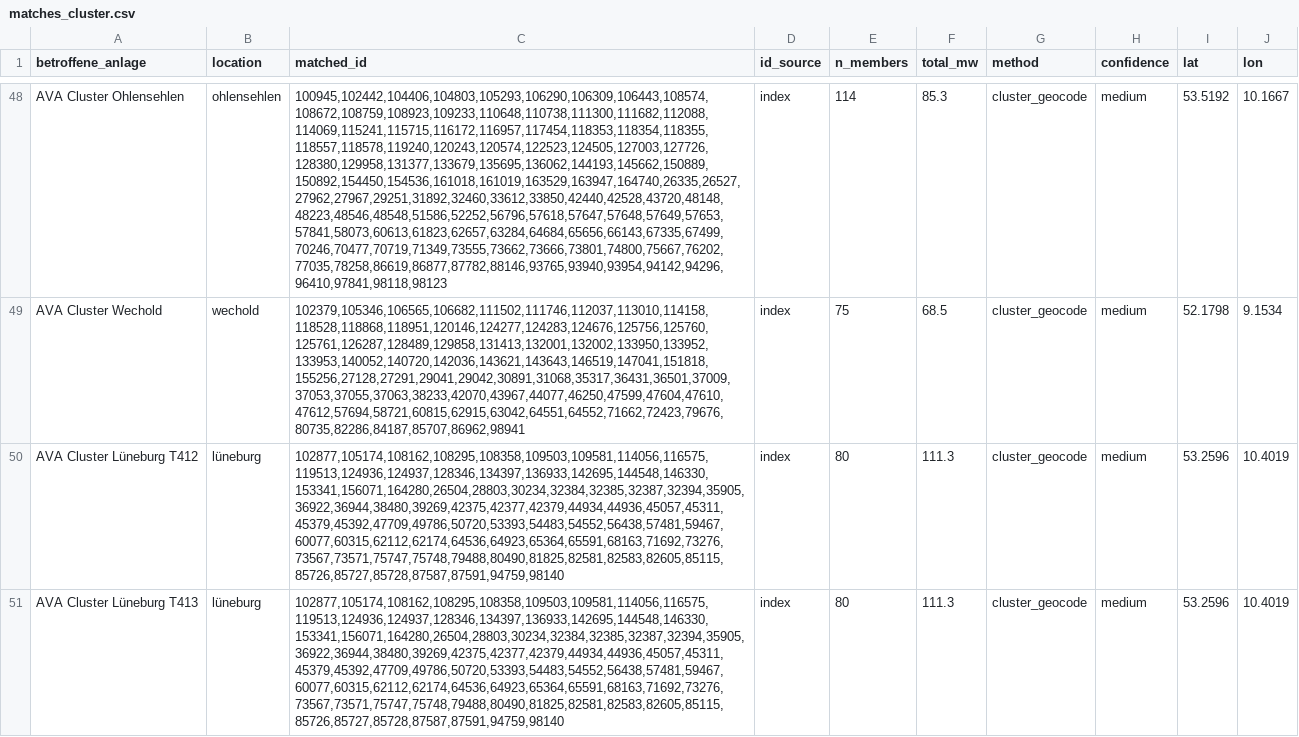
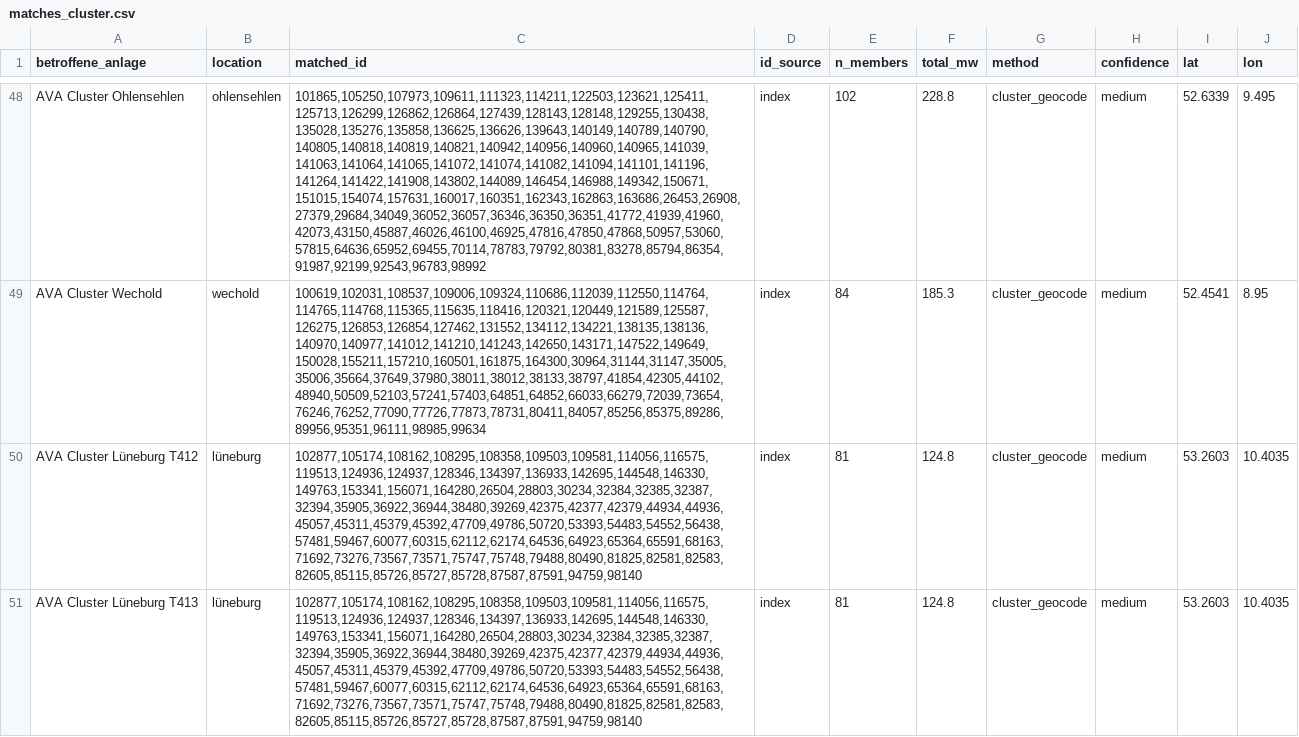
Before and after one commit to cucearda/redispatch-plant-mapping, a CSV file: results/matches_cluster.csv, drawn as a sheet; only a part is shown, gaps mark what is left out; the diff covers the shown part only; the diff names each change by its address in the sheet, - before the commit and + after, or states it on an @@ line.

```diff
--- a/results/matches_cluster.csv
+++ b/results/matches_cluster.csv
-C48 (matched_id): 100945,102442,104406,104803,105293,106290,106309,106443,108574,108672,108759,108923,109233,110648,110738,111300,111682,112088,114069,115241,115715,116172,116957,117454,118353,118354,118355,118557,118578,119240,120243,120574,122523,124505,127003,127726,128380,129958,131377,133679,135695,136062,144193,145662,150889,150892,154450,154536,161018,161019,163529,163947,164740,26335,26527,27962,27967,29251,31892,32460,33612,33850,42440,42528,43720,48148,48223,48546,48548,51586,52252,56796,57618,57647,57648,57649,57653,57841,58073,60613,61823,62657,63284,64684,65656,66143,67335,67499,70246,70477,70719,71349,73555,73662,73666,73801,74800,75667,76202,77035,78258,86619,86877,87782,88146,93765,93940,93954,94142,94296,96410,97841,98118,98123
+C48 (matched_id): 101865,105250,107973,109611,111323,114211,122503,123621,125411,125713,126299,126862,126864,127439,128143,128148,129255,130438,135028,135276,135858,136625,136626,139643,140149,140789,140790,140805,140818,140819,140821,140942,140956,140960,140965,141039,141063,141064,141065,141072,141074,141082,141094,141101,141196,141264,141422,141908,143802,144089,146454,146988,149342,150671,151015,154074,157631,160017,160351,162343,162863,163686,26453,26908,27379,29684,34049,36052,36057,36346,36350,36351,41772,41939,41960,42073,43150,45887,46026,46100,46925,47816,47850,47868,50957,53060,57815,64636,65952,69455,70114,78783,79792,80381,83278,85794,86354,91987,92199,92543,96783,98992
-E48 (n_members): 114
+E48 (n_members): 102
-F48 (total_mw): 85.3
+F48 (total_mw): 228.8
-I48 (lat): 53.5192
+I48 (lat): 52.6339
-J48 (lon): 10.1667
+J48 (lon): 9.495
-C49 (matched_id): 102379,105346,106565,106682,111502,111746,112037,113010,114158,118528,118868,118951,120146,124277,124283,124676,125756,125760,125761,126287,128489,129858,131413,132001,132002,133950,133952,133953,140052,140720,142036,143621,143643,146519,147041,151818,155256,27128,27291,29041,29042,30891,31068,35317,36431,36501,37009,37053,37055,37063,38233,42070,43967,44077,46250,47599,47604,47610,47612,57694,58721,60815,62915,63042,64551,64552,71662,72423,79676,80735,82286,84187,85707,86962,98941
+C49 (matched_id): 100619,102031,108537,109006,109324,110686,112039,112550,114764,114765,114768,115365,115635,118416,120321,120449,121589,125587,126275,126853,126854,127462,131552,134112,134221,138135,138136,140970,140977,141012,141210,141243,142650,143171,147522,149649,150028,155211,157210,160501,161875,164300,30964,31144,31147,35005,35006,35664,37649,37980,38011,38012,38133,38797,41854,42305,44102,48940,50509,52103,57241,57403,64851,64852,66033,66279,72039,73654,76246,76252,77090,77726,77873,78731,80411,84057,85256,85375,89286,89956,95351,96111,98985,99634
-E49 (n_members): 75
+E49 (n_members): 84
-F49 (total_mw): 68.5
+F49 (total_mw): 185.3
-I49 (lat): 52.1798
+I49 (lat): 52.4541
-J49 (lon): 9.1534
+J49 (lon): 8.95
-C50:C51 (matched_id): 102877,105174,108162,108295,108358,109503,109581,114056,116575,119513,124936,124937,128346,134397,136933,142695,144548,146330,153341,156071,164280,26504,28803,30234,32384,32385,32387,32394,35905,36922,36944,38480,39269,42375,42377,42379,44934,44936,45057,45311,45379,45392,47709,49786,50720,53393,54483,54552,56438,57481,59467,60077,60315,62112,62174,64536,64923,65364,65591,68163,71692,73276,73567,73571,75747,75748,79488,80490,81825,82581,82583,82605,85115,85726,85727,85728,87587,87591,94759,98140
+C50:C51 (matched_id): 102877,105174,108162,108295,108358,109503,109581,114056,116575,119513,124936,124937,128346,134397,136933,142695,144548,146330,149763,153341,156071,164280,26504,28803,30234,32384,32385,32387,32394,35905,36922,36944,38480,39269,42375,42377,42379,44934,44936,45057,45311,45379,45392,47709,49786,50720,53393,54483,54552,56438,57481,59467,60077,60315,62112,62174,64536,64923,65364,65591,68163,71692,73276,73567,73571,75747,75748,79488,80490,81825,82581,82583,82605,85115,85726,85727,85728,87587,87591,94759,98140
-E50:E51 (n_members): 80
+E50:E51 (n_members): 81
-F50:F51 (total_mw): 111.3
+F50:F51 (total_mw): 124.8
-I50:I51 (lat): 53.2596
+I50:I51 (lat): 53.2603
-J50:J51 (lon): 10.4019
+J50:J51 (lon): 10.4035
```
Also changed, not shown: 1 added row, 1 removed row and 103 edited cells elsewhere in this file, results/matches_exact.csv, results/matches_wikipedia.csv, 11 other files.
